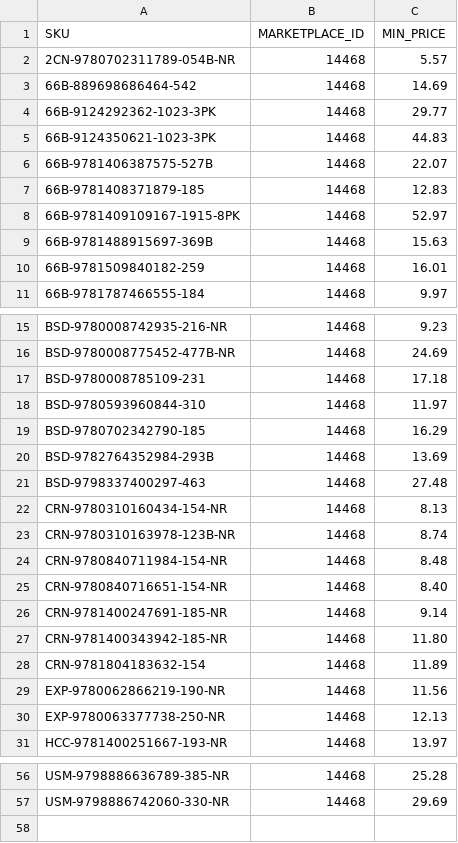
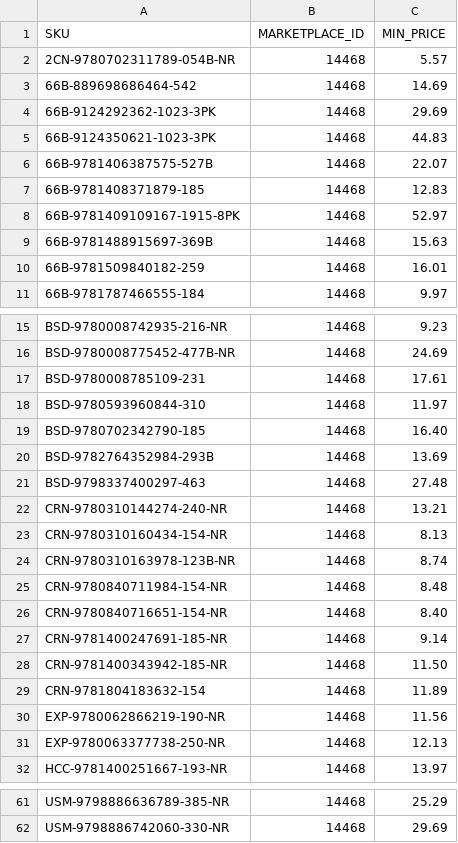
Before and after one commit to ottnot/informed-repricer-sync, a CSV file: informed_sync.csv, drawn as a sheet; only a part is shown, gaps mark what is left out; addresses are those after the commit; the diff covers the shown part only; the diff names each change by its address in the sheet, - before the commit and + after, or states it on an @@ line.

```diff
--- a/informed_sync.csv
+++ b/informed_sync.csv
-C4 (MIN_PRICE): 29.77
+C4 (MIN_PRICE): 29.69
-C17 (MIN_PRICE): 17.18
+C17 (MIN_PRICE): 17.61
-C19 (MIN_PRICE): 16.29
+C19 (MIN_PRICE): 16.40
+row 22: CRN-9780310144274-240-NR | 14468 | 13.21
-C28 (MIN_PRICE): 11.80
+C28 (MIN_PRICE): 11.50
-C61 (MIN_PRICE): 25.28
+C61 (MIN_PRICE): 25.29
```
Also changed, not shown: 6 added rows, 2 removed rows and 7 edited cells elsewhere in this file.
